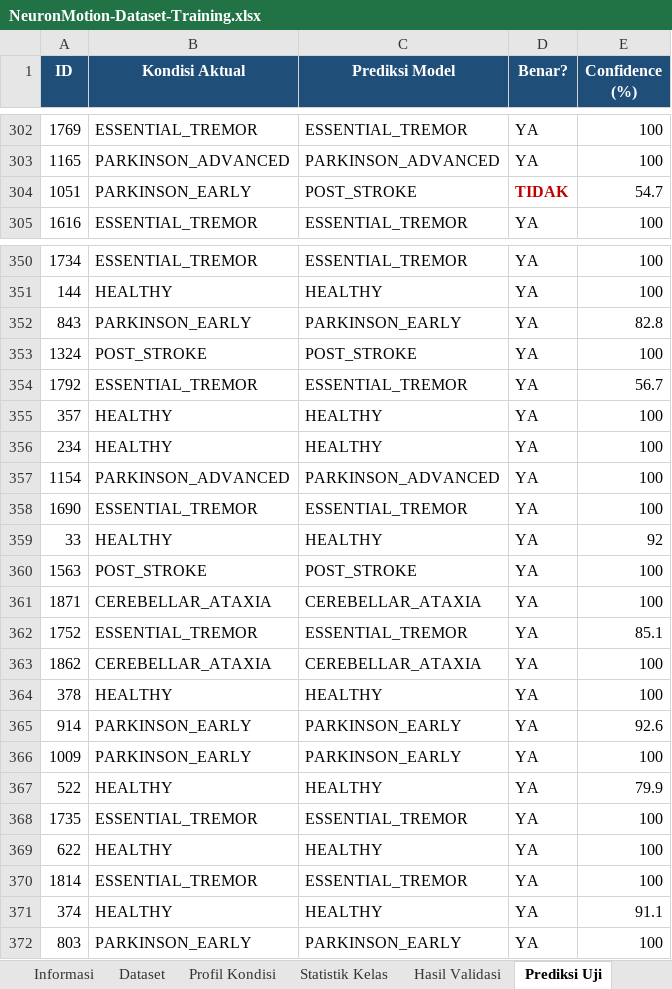
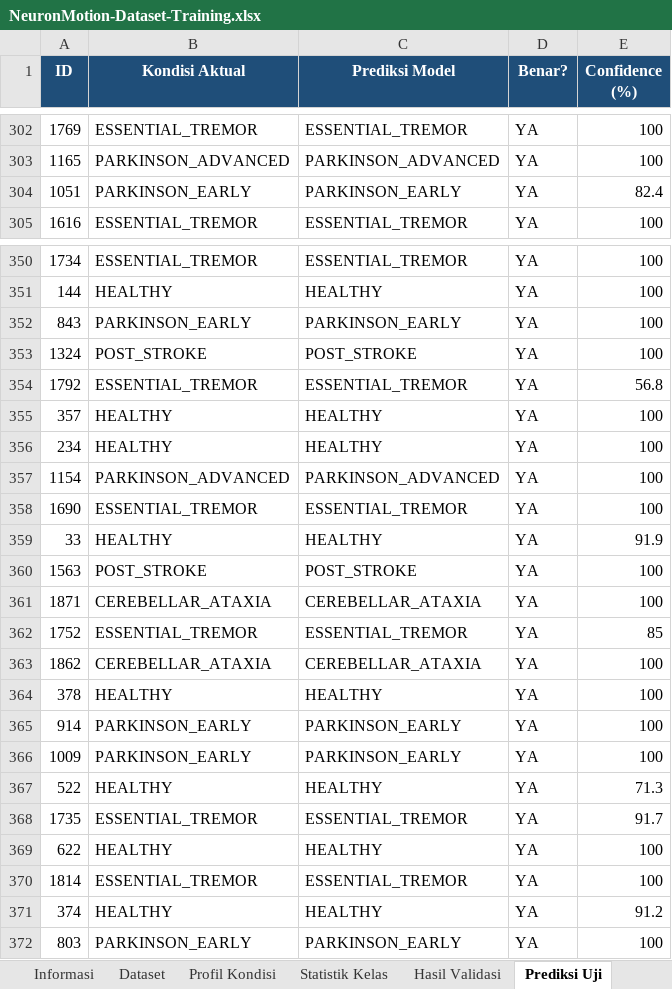
Before and after one commit to akhzaozy/neuronmotion, an Excel workbook: dataset/NeuronMotion-Dataset-Training.xlsx, sheet Prediksi Uji, drawn as a sheet; only a part is shown, gaps mark what is left out; values as stored, in another font and other column widths than the file's, no borders; the diff covers the shown part only; the diff names each change by its address in the sheet, - before the commit and + after, or states it on an @@ line.

Commit message:
fix: correct PD cadence modelling, scrollable results, and risk label bug
Training data, cadence correction:
- The dataset modelled Parkinson's cadence as far lower than healthy
  controls. That is backwards. A meta-analysis of Parkinson's gait
  (Zanardi et al. 2021, Scientific Reports) found cadence in PD is
  slightly HIGHER than controls (about +1.75 steps/min); what actually
  shortens is stride length, and advanced cases can show festination,
  which raises cadence further. PD cadence is now on par with the
  healthy range, with the discriminating signal moved to step symmetry
  and arm-swing asymmetry, which genuinely are impaired in PD. Reduced
  cadence is kept for post-stroke and cerebellar ataxia, where gait
  slowing is well documented. Accuracy stays at 97.8%.
- The dataset workbook now separates references that were actually
  verified against a source from parameters (tremor amplitude in mm,
  absolute tap rate, sway area, arm-swing asymmetry) that were set on
  general reasoning and cannot yet be cited. The previously listed
  Shimoyama 1990 and Zijlstra & Hof 2003 citations are dropped from the
  workbook because it could not be confirmed that the figures came from
  them.

Bug fixes:
- The result modal had no max-height or overflow, so once the AI
  analysis made it tall the recommendations and the close button were
  clipped off-screen with no way to scroll to them.
- The dashboard read the latest risk category as the last key of
  riskDistribution, which is a count object ({HIGH: 4, LOW: 1, ...})
  with no ordering relation to the newest session. A score of 88 was
  therefore displayed in green as "Risiko LOW". It now reads the last
  timeline entry, falling back to deriving the band from the score, and
  labels it in Indonesian.
- .input had no border-radius at all, leaving every form field square.
- Dashboard page padding sat on the wrapper that contains the sticky
  nav, so the nav was indented instead of spanning the viewport.

Features and polish:
- Saved AI analysis is now shown in the Riwayat session detail, so the
  correlations and follow-up advice can be re-read later instead of
  only once right after the test, with an "Analisis AI" column marking
  which sessions have one.
- Buttons, inputs, and cards get consistent hover, focus, and shadow
  treatment; transitions target specific properties instead of `all`.

```diff
--- a/dataset/NeuronMotion-Dataset-Training.xlsx (sheet Prediksi Uji)
+++ b/dataset/NeuronMotion-Dataset-Training.xlsx (sheet Prediksi Uji)
-C304 (Prediksi Model): POST_STROKE
+C304 (Prediksi Model): PARKINSON_EARLY
-D304 (Benar?): TIDAK
+D304 (Benar?): YA
@@ D304 bold: on → off, text colour: #C00000 → black @@
-E304 (Confidence (%)): 54.7
+E304 (Confidence (%)): 82.4
-E352 (Confidence (%)): 82.8
+E352 (Confidence (%)): 100
-E354 (Confidence (%)): 56.7
+E354 (Confidence (%)): 56.8
-E359 (Confidence (%)): 92
+E359 (Confidence (%)): 91.9
-E362 (Confidence (%)): 85.1
+E362 (Confidence (%)): 85
-E365 (Confidence (%)): 92.6
+E365 (Confidence (%)): 100
-E367 (Confidence (%)): 79.9
+E367 (Confidence (%)): 71.3
-E368 (Confidence (%)): 100
+E368 (Confidence (%)): 91.7
-E371 (Confidence (%)): 91.1
+E371 (Confidence (%)): 91.2
```
Also changed, not shown: 47 edited cells and cell formats elsewhere in this sheet, sheet Dataset, sheet Informasi, sheet Hasil Validasi, sheet Profil Kondisi, 8 other files.
